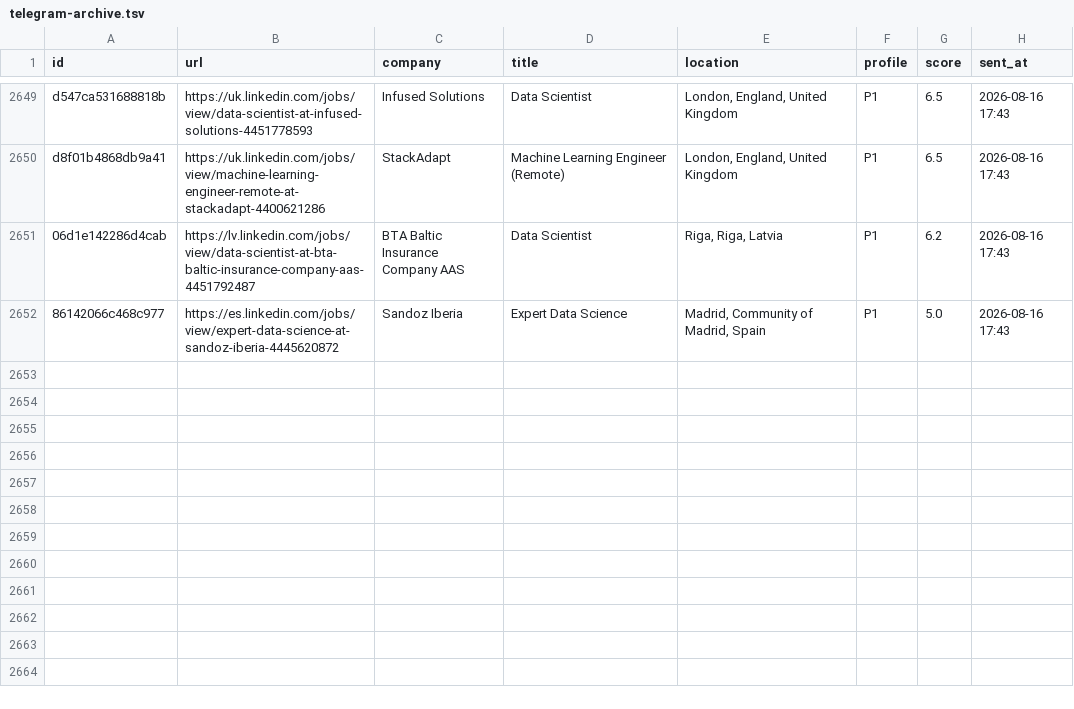
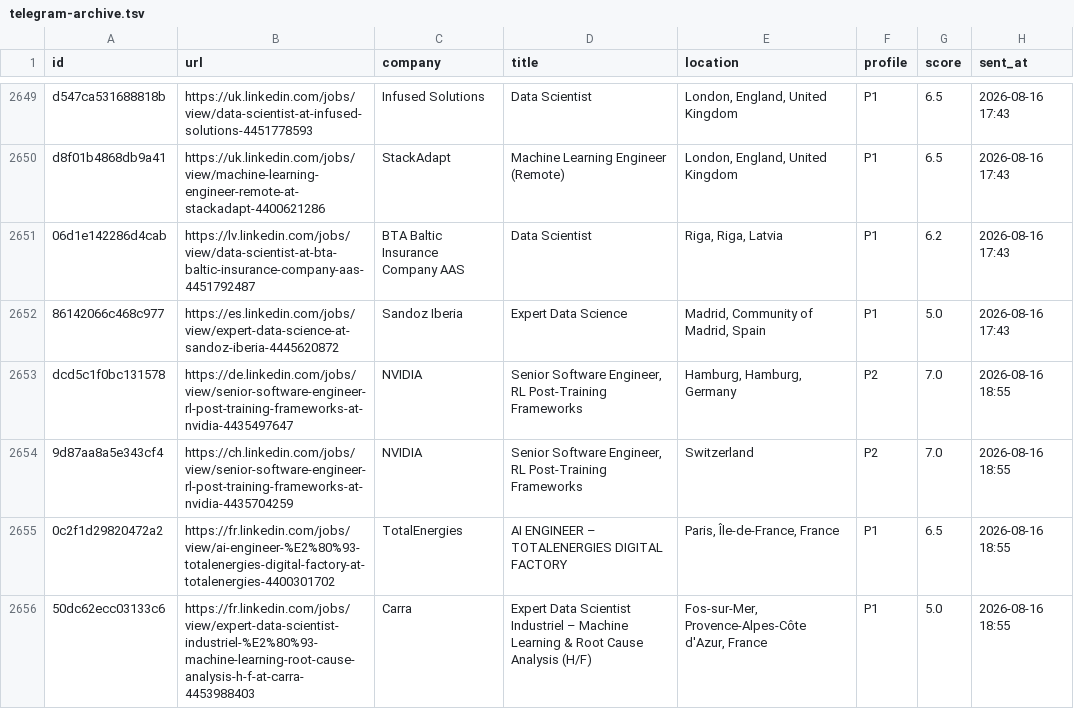
Before and after one commit to semihalperdundar/career-ops-agent, a TSV file: data/telegram-archive.tsv, drawn as a sheet; only a part is shown, gaps mark what is left out; the diff names each change by its address in the sheet, - before the commit and + after, or states it on an @@ line.

```diff
--- a/data/telegram-archive.tsv
+++ b/data/telegram-archive.tsv
+row 2653: dcd5c1f0bc131578 | https://de.linkedin.com/jobs/view/senior-software-engineer-rl-post-training-frameworks-at-nvidia-4435497647 | NVIDIA | Senior Software Engineer, RL Post-Training Frameworks | Hamburg, Hamburg, Germany | P2 | 7.0 | 2026-08-16 18:55
+row 2654: 9d87aa8a5e343cf4 | https://ch.linkedin.com/jobs/view/senior-software-engineer-rl-post-training-frameworks-at-nvidia-4435704259 | NVIDIA | Senior Software Engineer, RL Post-Training Frameworks | Switzerland | P2 | 7.0 | 2026-08-16 18:55
+row 2655: 0c2f1d29820472a2 | https://fr.linkedin.com/jobs/view/ai-engineer-%E2%80%93-totalenergies-digital-factory-at-totalenergies-4400301702 | TotalEnergies | AI ENGINEER – TOTALENERGIES DIGITAL FACTORY | Paris, Île-de-France, France | P1 | 6.5 | 2026-08-16 18:55
+row 2656: 50dc62ecc03133c6 | https://fr.linkedin.com/jobs/view/expert-data-scientist-industriel-%E2%80%93-machine-learning-root-cause-analysis-h-f-at-carra-4453988403 | Carra | Expert Data Scientist Industriel – Machine Learning & Root Cause Analysis (H/F) | Fos-sur-Mer, Provence-Alpes-Côte d'Azur, France | P1 | 5.0 | 2026-08-16 18:55
```
Also changed, not shown: data/telegram-sent.tsv, 2 other files.
